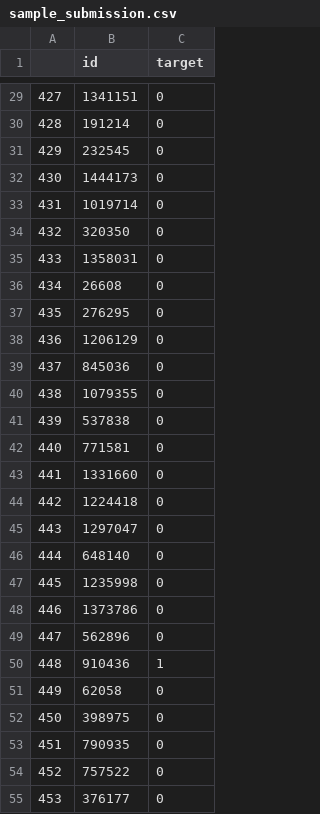
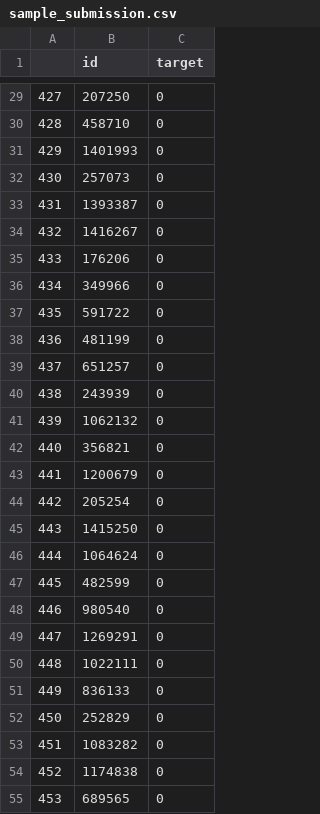
Before and after one commit to ramp-kits/kaggle_seguro, a CSV file: data/sample_submission.csv, drawn as a sheet; only a part is shown, gaps mark what is left out; the diff covers the shown part only.

```diff
--- a/data/sample_submission.csv
+++ b/data/sample_submission.csv
@@ -29,27 +29,27 @@
-427,1341151,0
-428,191214,0
-429,232545,0
-430,1444173,0
-431,1019714,0
-432,320350,0
-433,1358031,0
-434,26608,0
-435,276295,0
-436,1206129,0
-437,845036,0
-438,1079355,0
-439,537838,0
-440,771581,0
-441,1331660,0
-442,1224418,0
-443,1297047,0
-444,648140,0
-445,1235998,0
-446,1373786,0
-447,562896,0
-448,910436,1
-449,62058,0
-450,398975,0
-451,790935,0
-452,757522,0
-453,376177,0
+427,207250,0
+428,458710,0
+429,1401993,0
+430,257073,0
+431,1393387,0
+432,1416267,0
+433,176206,0
+434,349966,0
+435,591722,0
+436,481199,0
+437,651257,0
+438,243939,0
+439,1062132,0
+440,356821,0
+441,1200679,0
+442,205254,0
+443,1415250,0
+444,1064624,0
+445,482599,0
+446,980540,0
+447,1269291,0
+448,1022111,0
+449,836133,0
+450,252829,0
+451,1083282,0
+452,1174838,0
+453,689565,0
```
Also changed, not shown: 76 edited cells elsewhere in this file, data/test.csv, data/train.csv, 2 other files.
